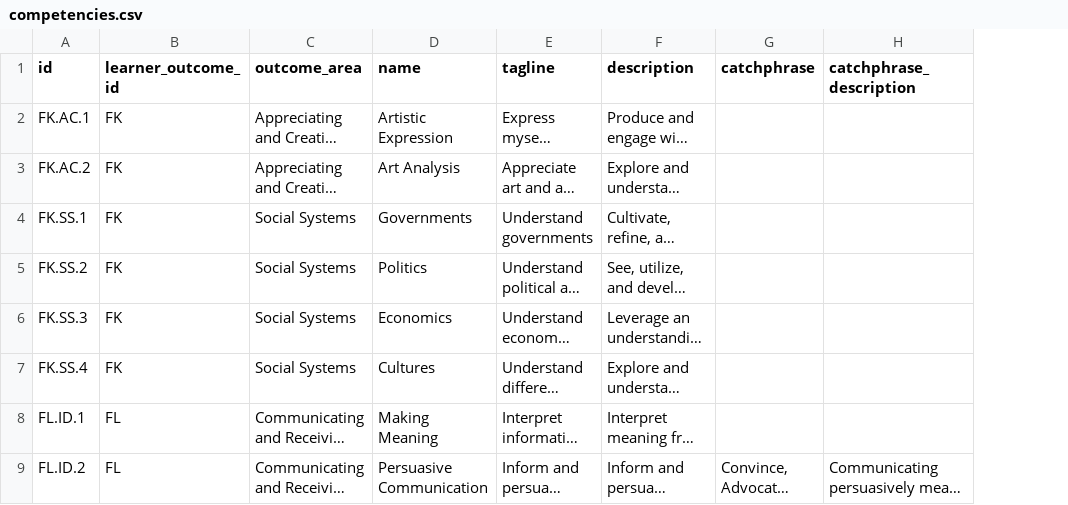
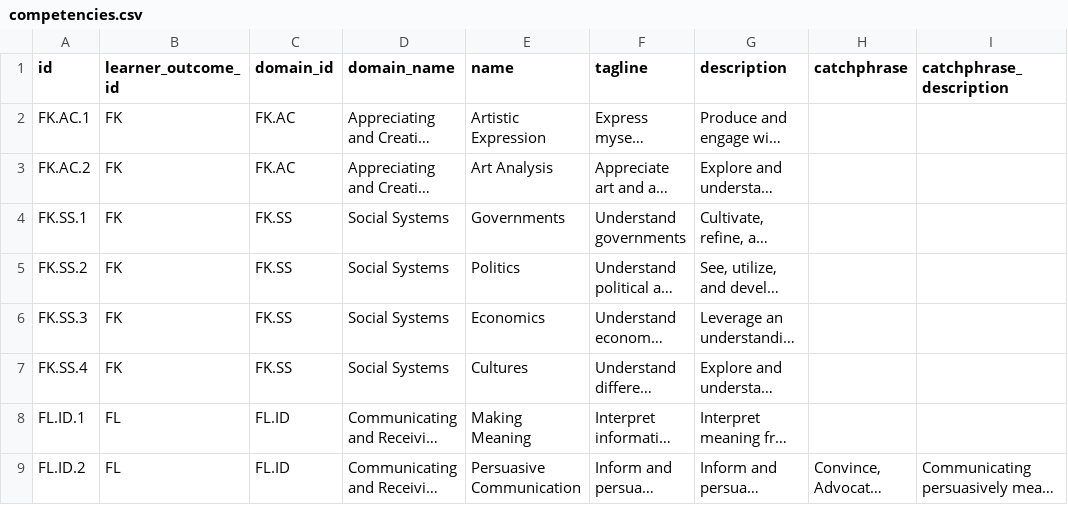
Before and after one commit to xq-labs/xq-competencies, a CSV file: data/competencies.csv, drawn as a sheet; only a part is shown; long unchanged cells end in …; addresses are those after the commit; the diff names each change by its address in the sheet, - before the commit and + after, or states it on an @@ line.

Commit message:
chore: export v1.1.0 from Sanity (2026-06-09) — add domains level

```diff
--- a/data/competencies.csv
+++ b/data/competencies.csv
+column C (domain_id), rows 2-9: FK.AC | FK.AC | FK.SS | FK.SS | FK.SS | FK.SS | FL.ID | FL.ID
-D1: outcome_area
+D1: domain_name
```
Also changed, not shown: data/learner_outcomes.csv, 5 other files.
